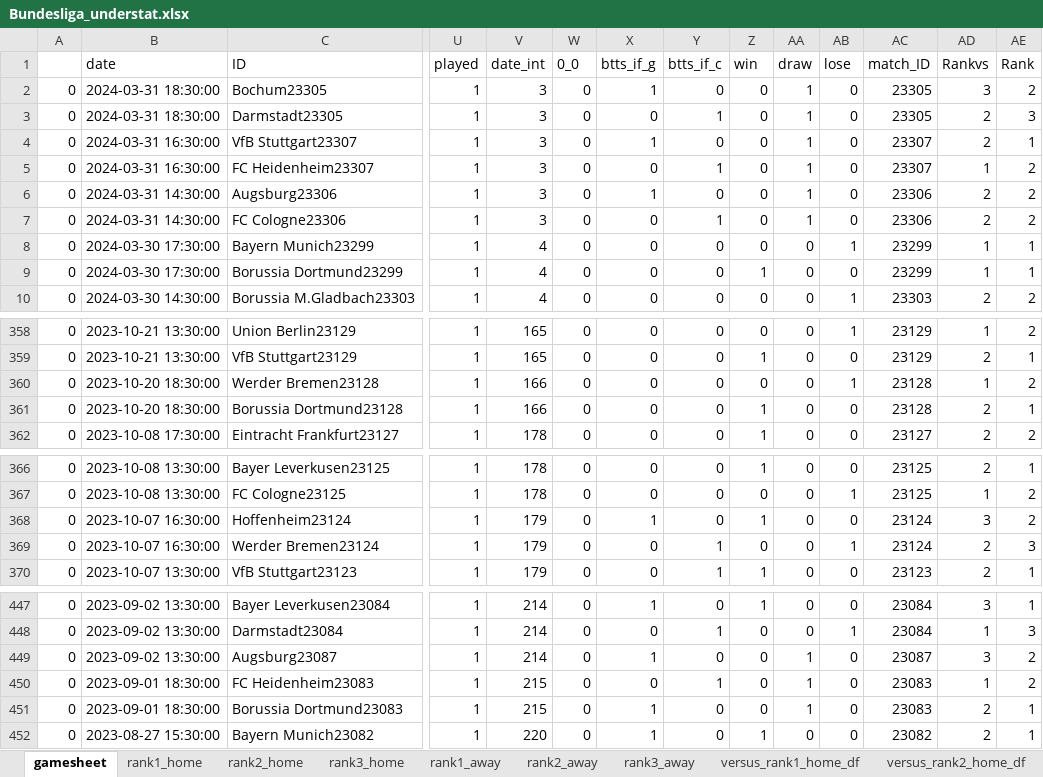
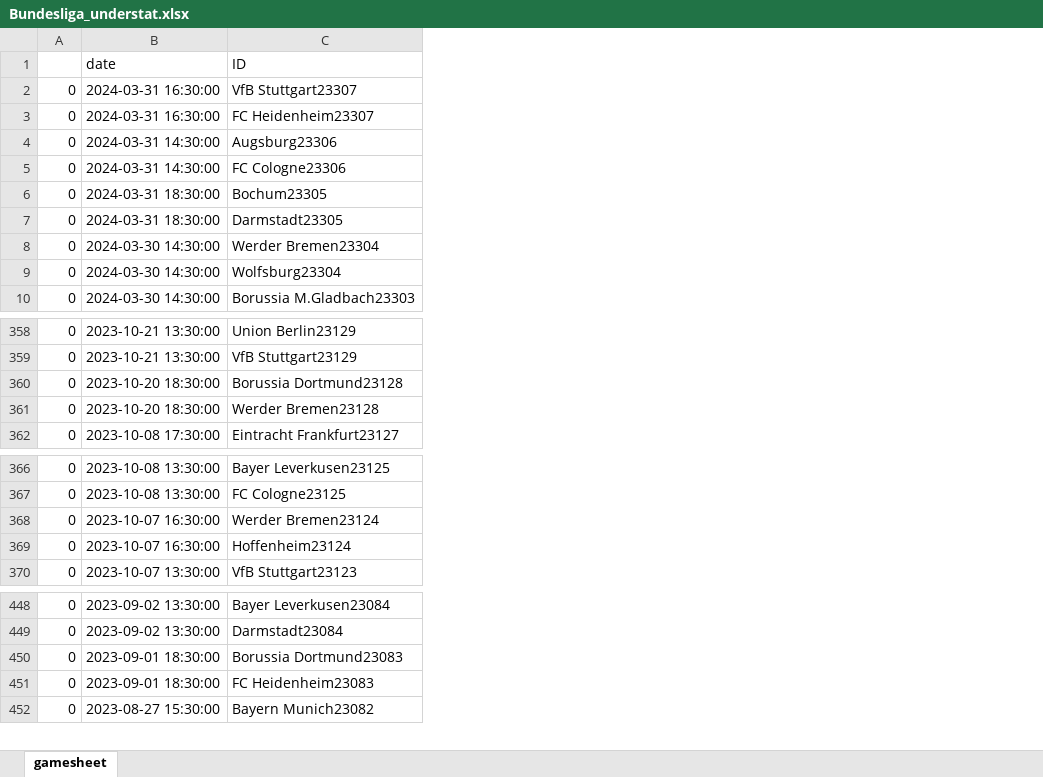
Before and after one commit to rpenn97/score_prediction_tool, an Excel workbook: EDA_DF/Bundesliga_understat.xlsx, sheet gamesheet, drawn as a sheet; only a part is shown, gaps mark what is left out; values as stored, in another font and other column widths than the file's, no cell formats; removed rows and columns are numbered as before the commit, all else as after; the diff covers the shown part only; the diff names each change by its address in the sheet, - before the commit and + after, or states it on an @@ line.

```diff
--- a/EDA_DF/Bundesliga_understat.xlsx (sheet gamesheet)
+++ b/EDA_DF/Bundesliga_understat.xlsx (sheet gamesheet)
-sheet tab: rank1_home
-sheet tab: rank2_home
-sheet tab: rank3_home
-sheet tab: rank1_away
-sheet tab: rank2_away
-sheet tab: rank3_away
-sheet tab: versus_rank1_home_df
-sheet tab: versus_rank2_home_df
-column U (played), rows 4-7: all 1; row 10: 1; rows 358-360: all 1; row 362: 1; rows 366-368: all 1; row 370: 1; rows 447-448: 1 | 1; row 450: 1; row 452: 1
-column V (date_int), rows 4-7: all 3; row 10: 4; rows 358-360: 165 | 165 | 166; row 362: 178; rows 366-368: 178 | 178 | 179; row 370: 179; rows 447-448: 214 | 214; row 450: 215; row 452: 220
-column W (0_0), rows 4-7: all 0; row 10: 0; rows 358-360: all 0; row 362: 0; rows 366-368: all 0; row 370: 0; rows 447-448: 0 | 0; row 450: 0; row 452: 0
-column X (btts_if_g), rows 4-7: 1 | 0 | 1 | 0; row 10: 0; rows 358-360: all 0; row 362: 0; rows 366-368: 0 | 0 | 1; row 370: 0; rows 447-448: 1 | 0; row 450: 0; row 452: 1
-column Y (btts_if_c), rows 4-7: 0 | 1 | 0 | 1; row 10: 0; rows 358-360: all 0; row 362: 0; rows 366-368: all 0; row 370: 1; rows 447-448: 0 | 1; row 450: 1; row 452: 0
-column Z (win), rows 4-7: all 0; row 10: 0; rows 358-360: 0 | 1 | 0; row 362: 1; rows 366-368: 1 | 0 | 1; row 370: 1; rows 447-448: 1 | 0; row 450: 0; row 452: 1
-column AA (draw), rows 4-7: all 1; row 10: 0; rows 358-360: all 0; row 362: 0; rows 366-368: all 0; row 370: 0; rows 447-448: 0 | 0; row 450: 1; row 452: 0
-column AB (lose), rows 4-7: all 0; row 10: 1; rows 358-360: 1 | 0 | 1; row 362: 0; rows 366-368: 0 | 1 | 0; row 370: 0; rows 447-448: 0 | 1; row 450: 0; row 452: 0
-column AC (match_ID), rows 4-7: 23307 | 23307 | 23306 | 23306; row 10: 23303; rows 358-360: 23129 | 23129 | 23128; row 362: 23127; rows 366-368: 23125 | 23125 | 23124; row 370: 23123; rows 447-448: 23084 | 23084; row 450: 23083; row 452: 23082
-column AD (Rankvs), rows 4-7: 2 | 1 | 2 | 2; row 10: 2; rows 358-360: 1 | 2 | 1; row 362: 2; rows 366-368: 2 | 1 | 3; row 370: 2; rows 447-448: 3 | 1; row 450: 1; row 452: 2
-column AE (Rank), rows 4-7: 1 | 2 | 2 | 2; row 10: 2; rows 358-360: 2 | 1 | 2; row 362: 2; rows 366-368: 1 | 2 | 2; row 370: 1; rows 447-448: 1 | 3; row 450: 2; row 452: 1
@@ row 8 moved to row 18: 0 @@
@@ row 9 moved to row 19: 0 @@
@@ row 2 moved to row 6: 0 @@
@@ row 3 moved to row 7: 0 @@
@@ row 19 moved to row 8: 0 @@
@@ row 18 moved to row 9: 0 @@
@@ row 361 moved to row 360: 0 @@
@@ row 369 moved to row 368: 0 @@
@@ row 449 moved to row 442: 0 @@
@@ row 451 moved to row 450: 0 @@
```
Also changed, not shown: 335 moved rows elsewhere in this sheet, other sheet tabs, cell formats, EDA_DF/EPL_understat.xlsx, EDA_DF/LaLiga_understat.xlsx, 3 other files.
